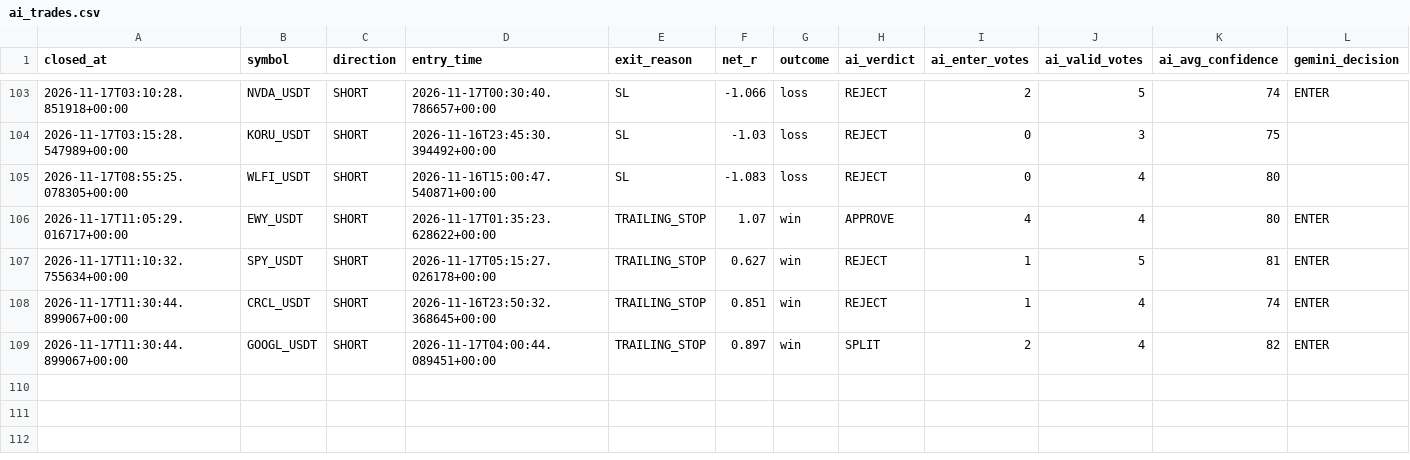
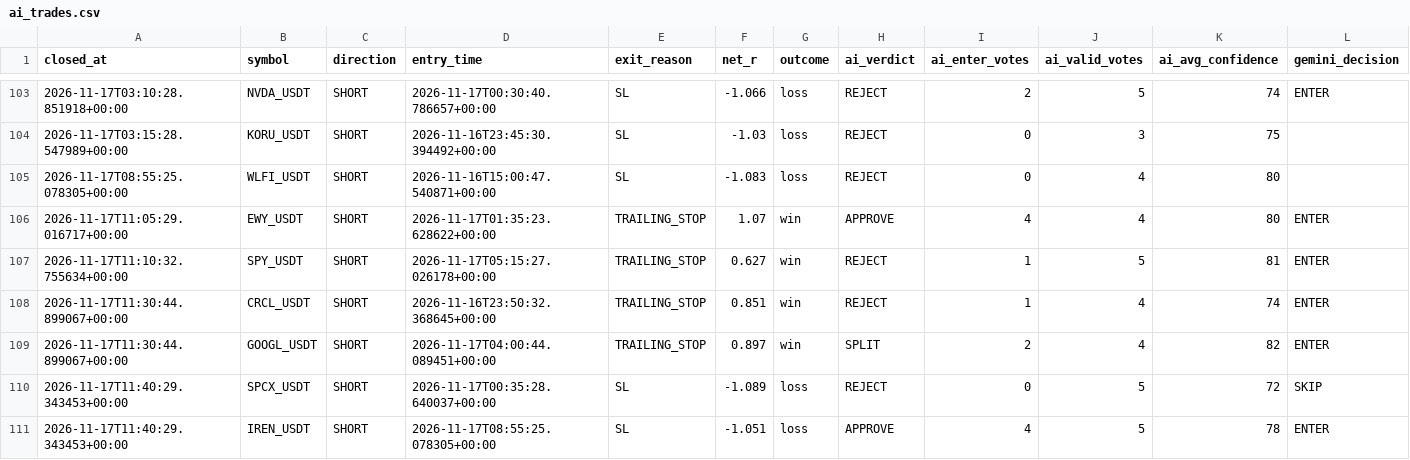
Before and after one commit to wjdtks255-lgtm/Gateio_signal, a CSV file: ai_trades.csv, drawn as a sheet; only a part is shown, gaps mark what is left out; rows hold the shown columns only; the diff names each change by its address in the sheet, - before the commit and + after, or states it on an @@ line.

```diff
--- a/ai_trades.csv
+++ b/ai_trades.csv
+row 110: 2026-11-17T11:40:29.343453+00:00 | SPCX_USDT | SHORT | 2026-11-17T00:35:28.640037+00:00 | SL | -1.089 | loss | REJECT | 0 | 5 | 72 | SKIP
+row 111: 2026-11-17T11:40:29.343453+00:00 | IREN_USDT | SHORT | 2026-11-17T08:55:25.078305+00:00 | SL | -1.051 | loss | APPROVE | 4 | 5 | 78 | ENTER
```
Also changed, not shown: trades.csv, trades_audit.csv, 1 other file.
